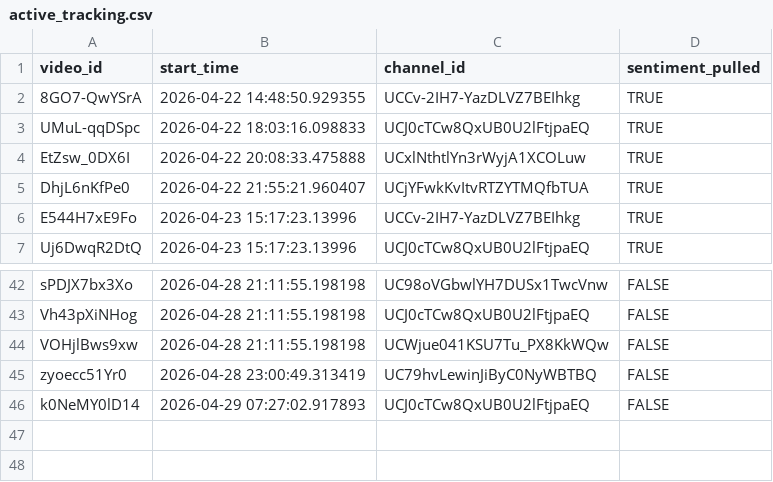
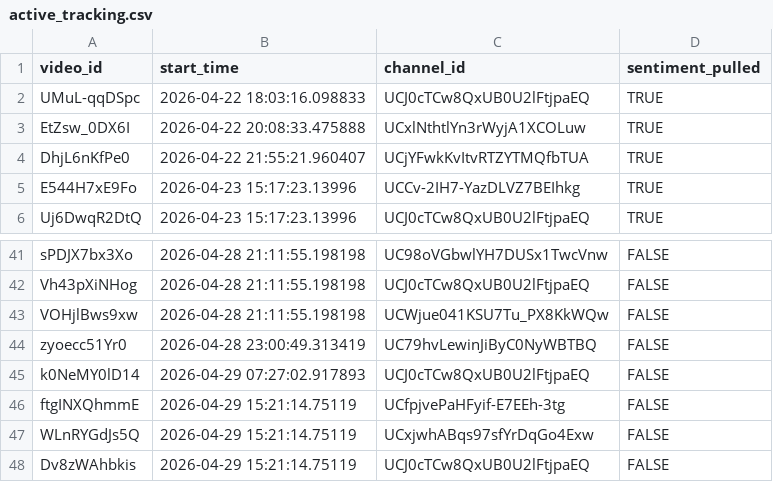
Before and after one commit to efejiroe/influencer-cv, a CSV file: data/active_tracking.csv, drawn as a sheet; only a part is shown, gaps mark what is left out; removed rows and columns are numbered as before the commit, all else as after; the diff names each change by its address in the sheet, - before the commit and + after, or states it on an @@ line.

```diff
--- a/data/active_tracking.csv
+++ b/data/active_tracking.csv
-row 2: 8GO7-QwYSrA | 2026-04-22 14:48:50.929355 | UCCv-2IH7-YazDLVZ7BEIhkg | TRUE
+row 46: ftgINXQhmmE | 2026-04-29 15:21:14.75119 | UCfpjvePaHFyif-E7EEh-3tg | FALSE
+row 47: WLnRYGdJs5Q | 2026-04-29 15:21:14.75119 | UCxjwhABqs97sfYrDqGo4Exw | FALSE
+row 48: Dv8zWAhbkis | 2026-04-29 15:21:14.75119 | UCJ0cTCw8QxUB0U2lFtjpaEQ | FALSE
```
Also changed, not shown: data/channel_video_lookup.csv, 1 other file.
